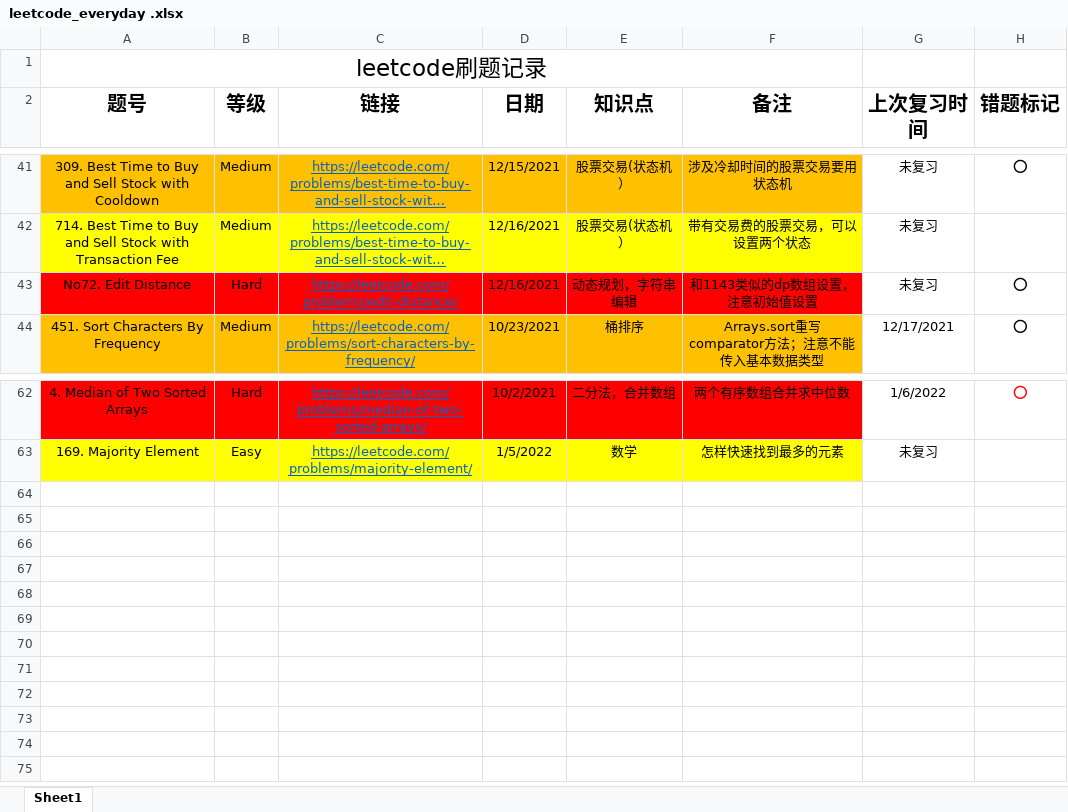
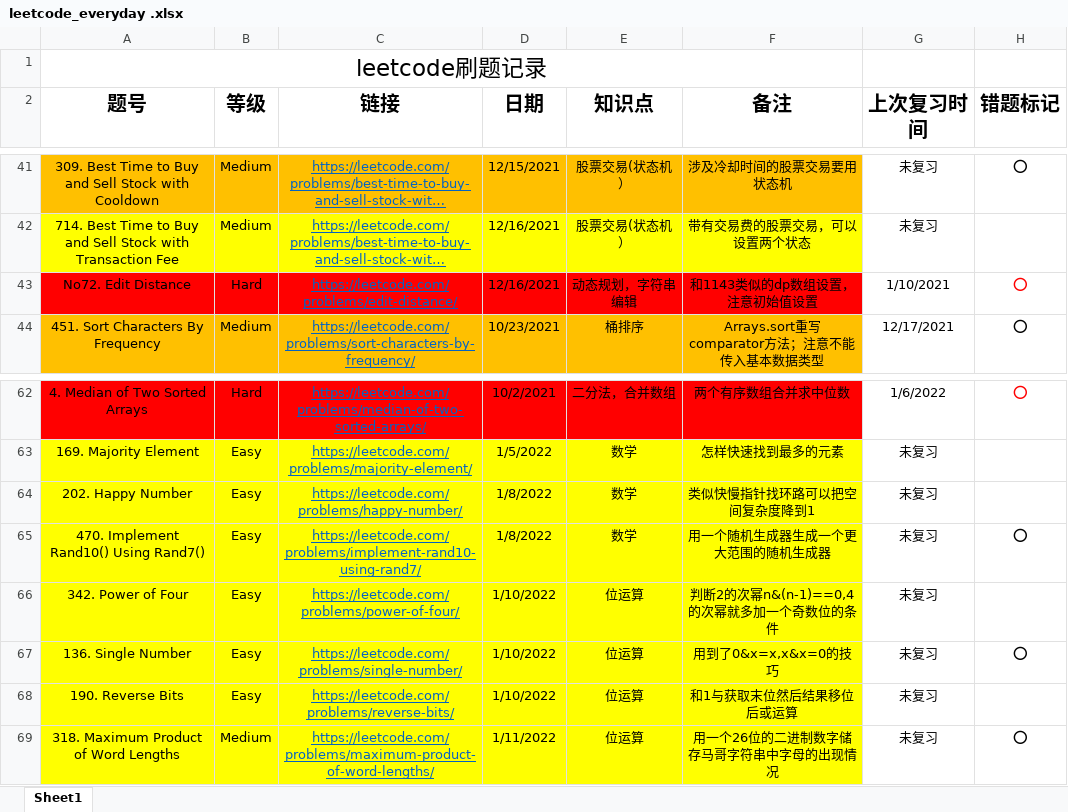
Before and after one commit to shayne98/Leetcode_everyday, an Excel workbook: Leetcode_excel/leetcode_everyday .xlsx, sheet Sheet1, drawn as a sheet; only a part is shown, gaps mark what is left out; long unchanged cells end in …; values as stored, in another font and other column widths than the file's, no borders; the diff names each change by its address in the sheet, - before the commit and + after, or states it on an @@ line.

Commit message:
bitwise operation four topics added

```diff
--- a/Leetcode_excel/leetcode_everyday .xlsx (sheet Sheet1)
+++ b/Leetcode_excel/leetcode_everyday .xlsx (sheet Sheet1)
-G43 (上次复习时间): 未复习
+G43 (上次复习时间): 1/10/2021
-H43 text colour: black
+H43 text colour: #FF0000
+row 64: 202. Happy Number | Easy | https://leetcode.com/problems/happy-number/ | 1/8/2022 | 数学 | 类似快慢指针找环路可以把空间复杂度降到1 | 未复习
+row 65: 470. Implement Rand10() Using Rand7() | Easy | https://leetcode.com/problems/implement-rand10-using-rand7/ | 1/8/2022 | 数学 | 用一个随机生成器生成一个更大范围的随机生成器 | 未复习 | ⭕
+row 66: 342. Power of Four | Easy | https://leetcode.com/problems/power-of-four/ | 1/10/2022 | 位运算 | 判断2的次幂n&(n-1)==0,4的次幂就多加一个奇数位的条件 | 未复习
+row 67: 136. Single Number | Easy | https://leetcode.com/problems/single-number/ | 1/10/2022 | 位运算 | 用到了0&x=x,x&x=0的技巧 | 未复习 | ⭕
+row 68: 190. Reverse Bits | Easy | https://leetcode.com/problems/reverse-bits/ | 1/10/2022 | 位运算 | 和1与获取末位然后结果移位后或运算 | 未复习
+row 69: 318. Maximum Product of Word Lengths | Medium | https://leetcode.com/problems/maximum-product-of-word-lengths/ | 1/11/2022 | 位运算 | 用一个26位的二进制数字储存马哥字符串中字母的出现情况 | 未复习 | ⭕
```
Also changed, not shown: 7 other files.
